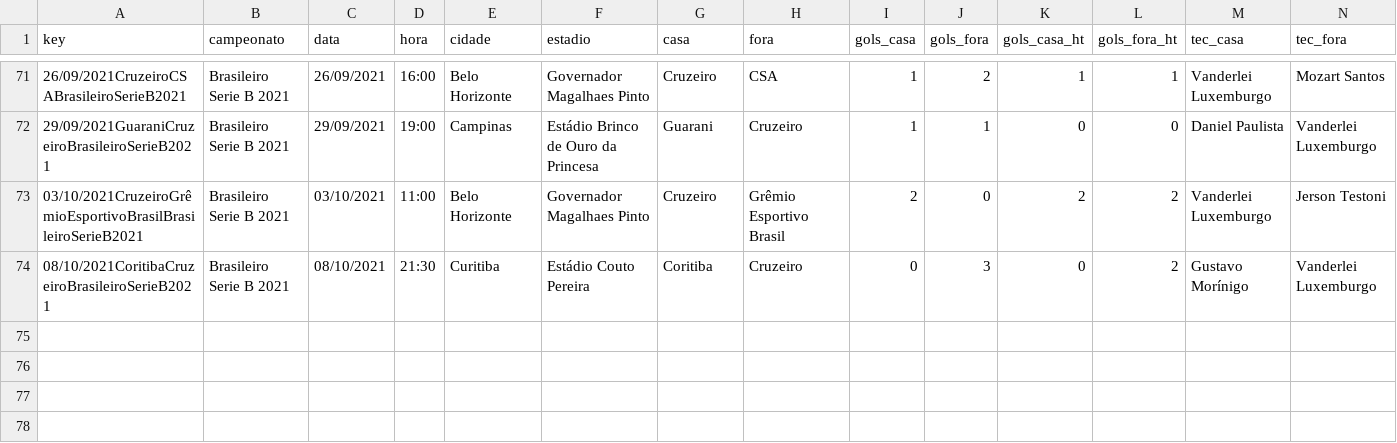
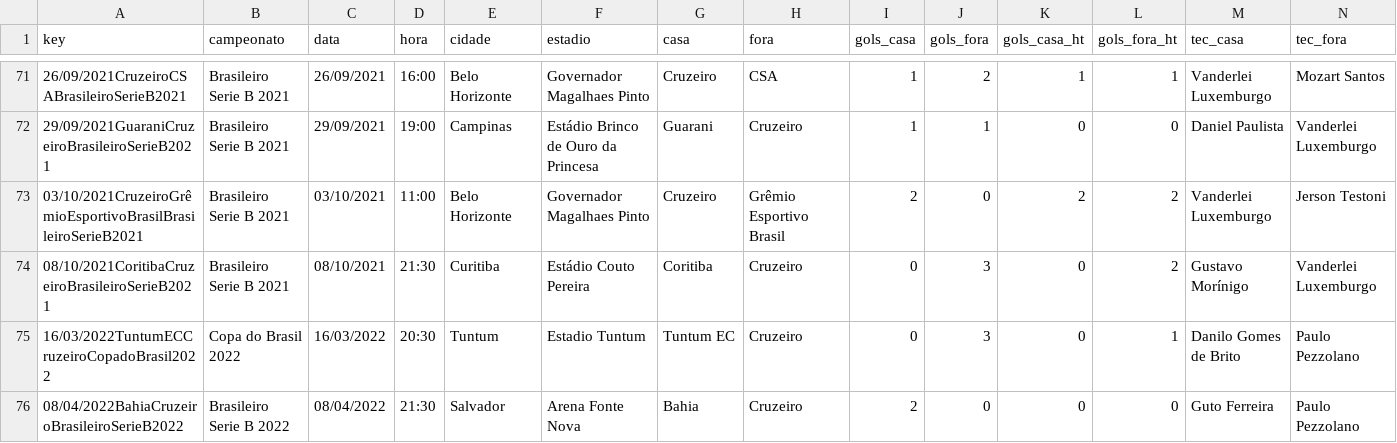
Before and after one commit to otavio-s-s/CruzeiroData, a CSV file: jogos_cruzeiro.csv, drawn as a sheet; only a part is shown, gaps mark what is left out; rows hold the shown columns only; the diff names each change by its address in the sheet, - before the commit and + after, or states it on an @@ line.

Commit message:
Automated update 2022-04-11 16:10:36.342938

```diff
--- a/jogos_cruzeiro.csv
+++ b/jogos_cruzeiro.csv
+row 75: 16/03/2022TuntumECCruzeiroCopadoBrasil2022 | Copa do Brasil 2022 | 16/03/2022 | 20:30 | Tuntum | Estadio Tuntum | Tuntum EC | Cruzeiro | 0 | 3 | 0 | 1 | Danilo Gomes de Brito | Paulo Pezzolano
+row 76: 08/04/2022BahiaCruzeiroBrasileiroSerieB2022 | Brasileiro Serie B 2022 | 08/04/2022 | 21:30 | Salvador | Arena Fonte Nova | Bahia | Cruzeiro | 2 | 0 | 0 | 0 | Guto Ferreira | Paulo Pezzolano
```
